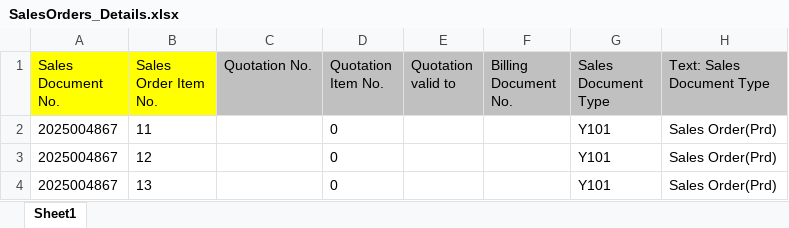
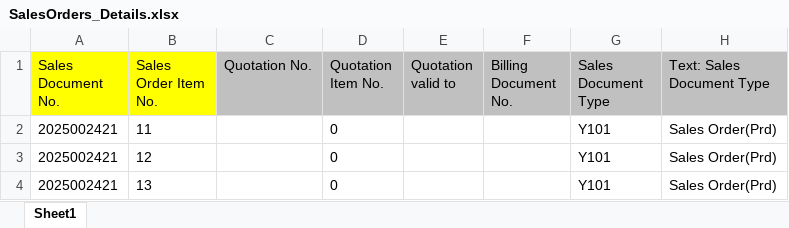
Before and after one commit to Issac1809/PlaywrightUsingJava, an Excel workbook: GePS-HOPES_YEA/documents/MSA Files/SalesOrders_Details.xlsx, sheet Sheet1, drawn as a sheet; only a part is shown; values as stored, in another font and other column widths than the file's, no borders; the diff names each change by its address in the sheet, - before the commit and + after, or states it on an @@ line.

```diff
--- a/GePS-HOPES_YEA/documents/MSA Files/SalesOrders_Details.xlsx (sheet Sheet1)
+++ b/GePS-HOPES_YEA/documents/MSA Files/SalesOrders_Details.xlsx (sheet Sheet1)
-A2:A4 (Sales Document No.): 2025004867
+A2:A4 (Sales Document No.): 2025002421
```
Also changed, not shown: 21 other files.
